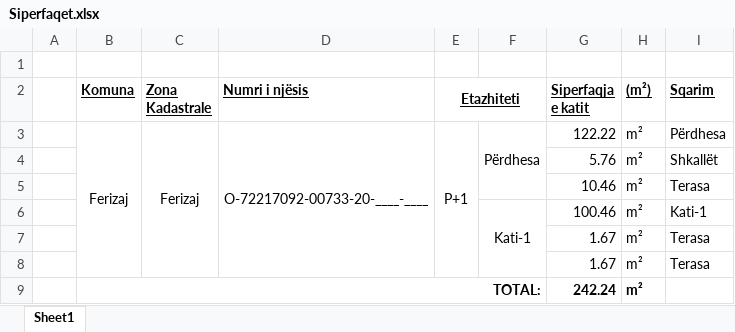
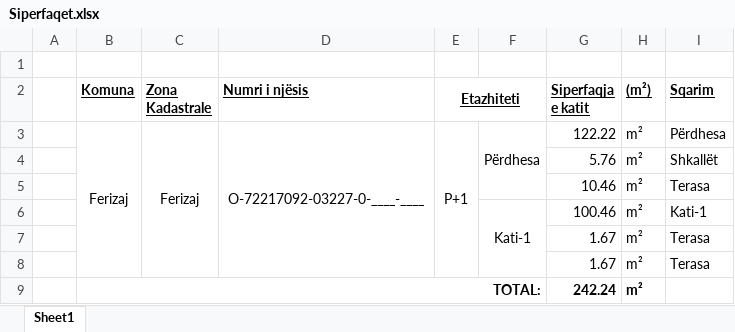
Before and after one commit to geo-coding/733-20-FER-AGIMI, an Excel workbook: 3-Katet/regjistri/Siperfaqet.xlsx, sheet Sheet1, drawn as a sheet; values as stored, in another font and other column widths than the file's, no borders; the diff names each change by its address in the sheet, - before the commit and + after, or states it on an @@ line.

```diff
--- a/3-Katet/regjistri/Siperfaqet.xlsx (sheet Sheet1)
+++ b/3-Katet/regjistri/Siperfaqet.xlsx (sheet Sheet1)
-D3 (Numri i njësis): O-72217092-00733-20-____-____
+D3 (Numri i njësis): O-72217092-03227-0-____-____
```
Also changed, not shown: 3-Katet/regjistri/Katet.xlsx, 4 other files.
